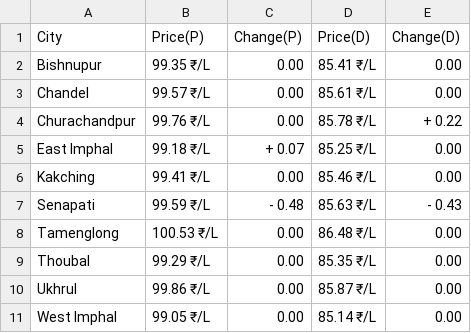
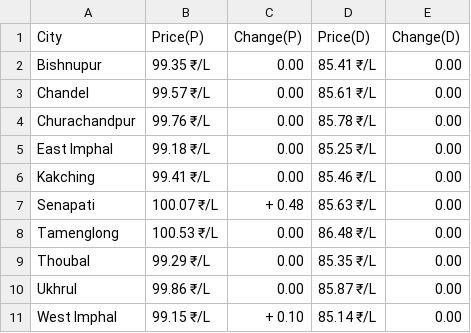
Before and after one commit to Doofenshmirtz-Evil-Incorp/FuelishPy, a CSV file: assets/Manipur.csv, drawn as a sheet.

Commit message:
Data-2025-12-28T03:03:26

```diff
--- a/assets/Manipur.csv
+++ b/assets/Manipur.csv
@@ -3,6 +3,6 @@ Bishnupur,99.35 ₹/L,  0.00,85.41 ₹/L,  0.00
 Chandel,99.57 ₹/L,  0.00,85.61 ₹/L,  0.00
-Churachandpur,99.76 ₹/L,  0.00,85.78 ₹/L,+ 0.22
-East Imphal,99.18 ₹/L,+ 0.07,85.25 ₹/L,  0.00
+Churachandpur,99.76 ₹/L,  0.00,85.78 ₹/L,  0.00
+East Imphal,99.18 ₹/L,  0.00,85.25 ₹/L,  0.00
 Kakching,99.41 ₹/L,  0.00,85.46 ₹/L,  0.00
-Senapati,99.59 ₹/L,- 0.48,85.63 ₹/L,- 0.43
+Senapati,100.07 ₹/L,+ 0.48,85.63 ₹/L,  0.00
 Tamenglong,100.53 ₹/L,  0.00,86.48 ₹/L,  0.00
@@ -10,2 +10,2 @@ Thoubal,99.29 ₹/L,  0.00,85.35 ₹/L,  0.00
 Ukhrul,99.86 ₹/L,  0.00,85.87 ₹/L,  0.00
-West Imphal,99.05 ₹/L,  0.00,85.14 ₹/L,  0.00
+West Imphal,99.15 ₹/L,+ 0.10,85.14 ₹/L,  0.00
```
Also changed, not shown: State.csv, assets/Andhra Pradesh.csv, 24 other files.
